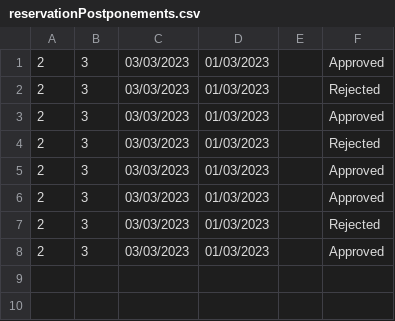
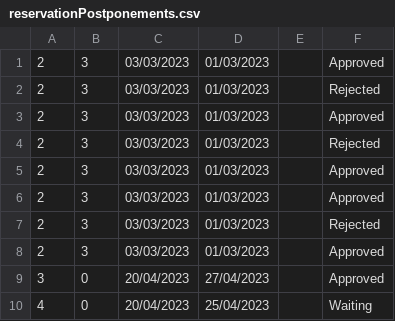
Before and after one commit to Batranovic/sims, a CSV file: WpfApp1/WpfApp1/Resources/Data/reservationPostponements.csv, drawn as a sheet.

Commit message:
Implemented reservation postponation

```diff
--- a/WpfApp1/WpfApp1/Resources/Data/reservationPostponements.csv
+++ b/WpfApp1/WpfApp1/Resources/Data/reservationPostponements.csv
@@ -8 +8,3 @@
 2,3,03/03/2023,01/03/2023,,Approved
+3,0,20/04/2023,27/04/2023,,Approved
+4,0,20/04/2023,25/04/2023,,Waiting
```
Also changed, not shown: 6 other files.
